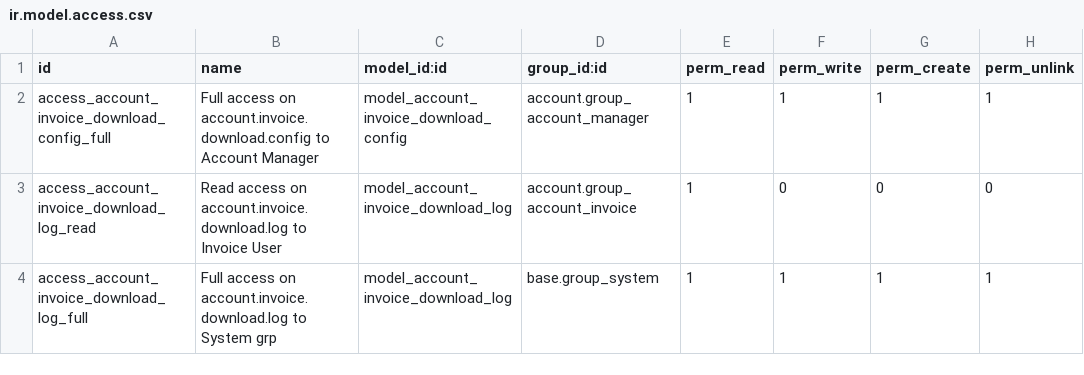
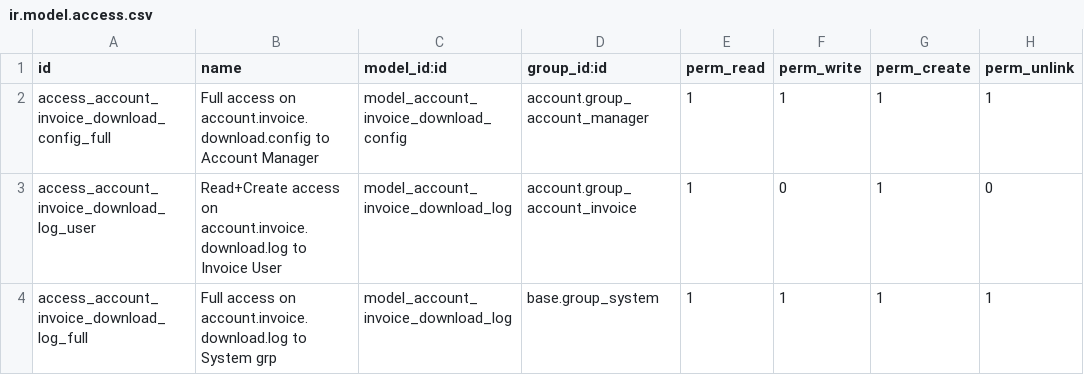
Before and after one commit to P-H-Phuc/edi, a CSV file: account_invoice_download/security/ir.model.access.csv, drawn as a sheet.

Commit message:
Add ability to run cron invoice download from admin for all companies in multi-company environnement
Fix my previous commit on sequence field on invoice import config (caused a crash when creating a new record)
Usability improvements on download config

```diff
--- a/account_invoice_download/security/ir.model.access.csv
+++ b/account_invoice_download/security/ir.model.access.csv
@@ -2,3 +2,3 @@ id,name,model_id:id,group_id:id,perm_read,perm_write,perm_create,perm_unlink
 access_account_invoice_download_config_full,Full access on account.invoice.download.config to Account Manager,model_account_invoice_download_config,account.group_account_manager,1,1,1,1
-access_account_invoice_download_log_read,Read access on account.invoice.download.log to Invoice User,model_account_invoice_download_log,account.group_account_invoice,1,0,0,0
+access_account_invoice_download_log_user,Read+Create access on account.invoice.download.log to Invoice User,model_account_invoice_download_log,account.group_account_invoice,1,0,1,0
 access_account_invoice_download_log_full,Full access on account.invoice.download.log to System grp,model_account_invoice_download_log,base.group_system,1,1,1,1
```
Also changed, not shown: 2 other files.
